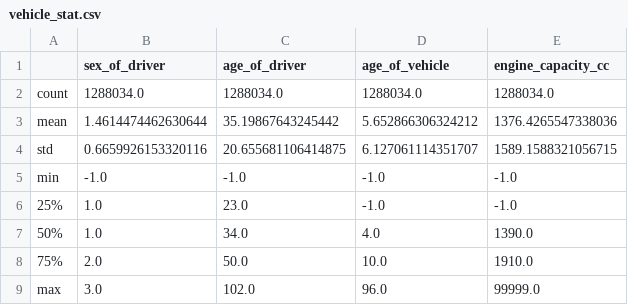
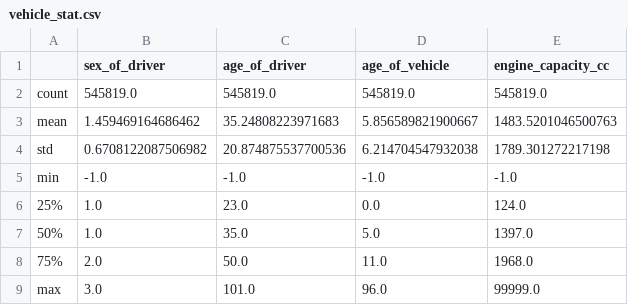
Before and after one commit to PeppeRubini/Road-Safety, a CSV file: Dataset/vehicle_stat.csv, drawn as a sheet.

```diff
--- a/Dataset/vehicle_stat.csv
+++ b/Dataset/vehicle_stat.csv
@@ -1,9 +1,9 @@
 ,sex_of_driver,age_of_driver,age_of_vehicle,engine_capacity_cc
-count,1288034.0,1288034.0,1288034.0,1288034.0
-mean,1.4614474462630644,35.19867643245442,5.652866306324212,1376.4265547338036
-std,0.6659926153320116,20.655681106414875,6.127061114351707,1589.1588321056715
+count,545819.0,545819.0,545819.0,545819.0
+mean,1.459469164686462,35.24808223971683,5.856589821900667,1483.5201046500763
+std,0.6708122087506982,20.874875537700536,6.214704547932038,1789.301272217198
 min,-1.0,-1.0,-1.0,-1.0
-25%,1.0,23.0,-1.0,-1.0
-50%,1.0,34.0,4.0,1390.0
-75%,2.0,50.0,10.0,1910.0
-max,3.0,102.0,96.0,99999.0
+25%,1.0,23.0,0.0,124.0
+50%,1.0,35.0,5.0,1397.0
+75%,2.0,50.0,11.0,1968.0
+max,3.0,101.0,96.0,99999.0
```
Also changed, not shown: Dataset/casualty_stat.csv.
